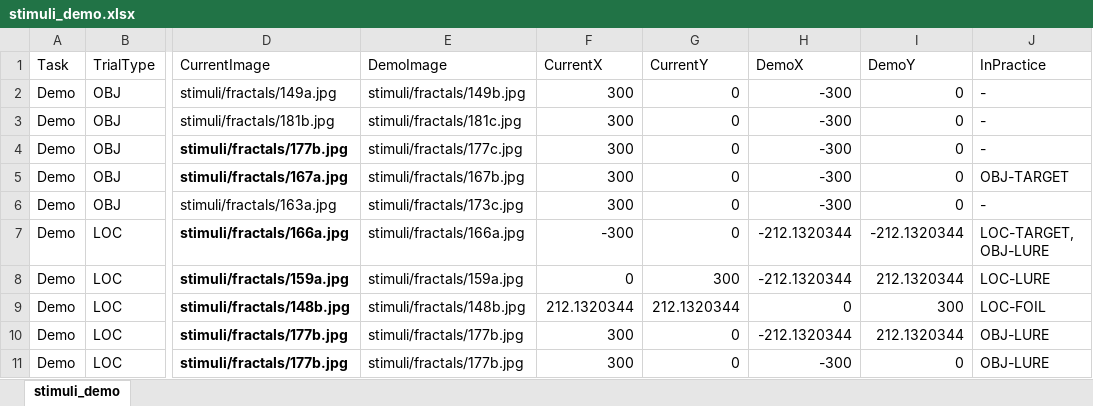
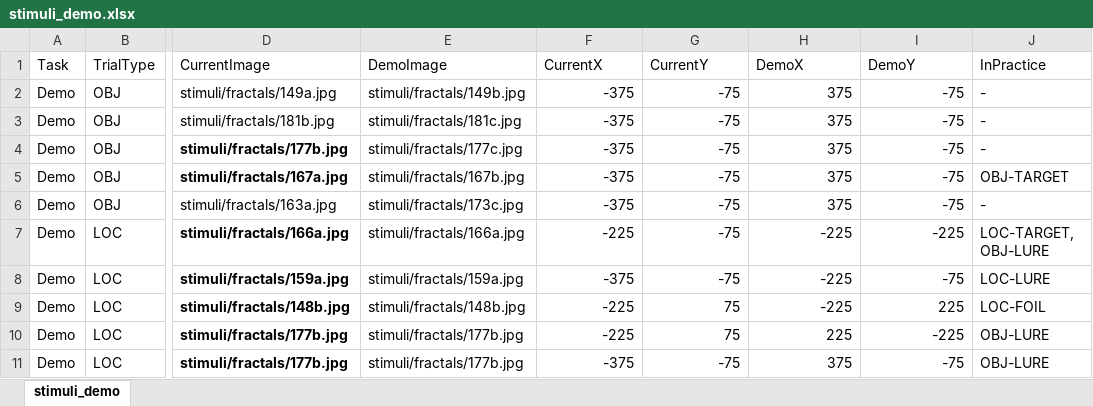
Before and after one commit to IlyesAlex/TerKepEsz_Online, an Excel workbook: stimuli_tables/stimuli_demo.xlsx, sheet stimuli_demo, drawn as a sheet; only a part is shown, gaps mark what is left out; values as stored, in another font and other column widths than the file's, no borders; the diff names each change by its address in the sheet, - before the commit and + after, or states it on an @@ line.

```diff
--- a/stimuli_tables/stimuli_demo.xlsx (sheet stimuli_demo)
+++ b/stimuli_tables/stimuli_demo.xlsx (sheet stimuli_demo)
-F2:F6 (CurrentX): 300
+F2:F6 (CurrentX): -375
-G2:G7 (CurrentY): 0
+G2:G7 (CurrentY): -75
-H2:H6 (DemoX): -300
+H2:H6 (DemoX): 375
-I2:I6 (DemoY): 0
+I2:I6 (DemoY): -75
-F7 (CurrentX): -300
+F7 (CurrentX): -225
-H7:H8 (DemoX): -212.1320344
+H7:H8 (DemoX): -225
-I7 (DemoY): -212.1320344
+I7 (DemoY): -225
-F8 (CurrentX): 0
+F8 (CurrentX): -375
-G8 (CurrentY): 300
+G8 (CurrentY): -75
-I8 (DemoY): 212.1320344
+I8 (DemoY): -75
-F9 (CurrentX): 212.1320344
+F9 (CurrentX): -225
-G9 (CurrentY): 212.1320344
+G9 (CurrentY): 75
-H9 (DemoX): 0
+H9 (DemoX): -225
-I9 (DemoY): 300
+I9 (DemoY): 225
-F10 (CurrentX): 300
+F10 (CurrentX): -225
-G10 (CurrentY): 0
+G10 (CurrentY): 75
-H10 (DemoX): -212.1320344
+H10 (DemoX): 225
-I10 (DemoY): 212.1320344
+I10 (DemoY): -225
-F11 (CurrentX): 300
+F11 (CurrentX): -375
-G11 (CurrentY): 0
+G11 (CurrentY): -75
-H11 (DemoX): -300
+H11 (DemoX): 375
-I11 (DemoY): 0
+I11 (DemoY): -75
```
Also changed, not shown: 44 other files.
